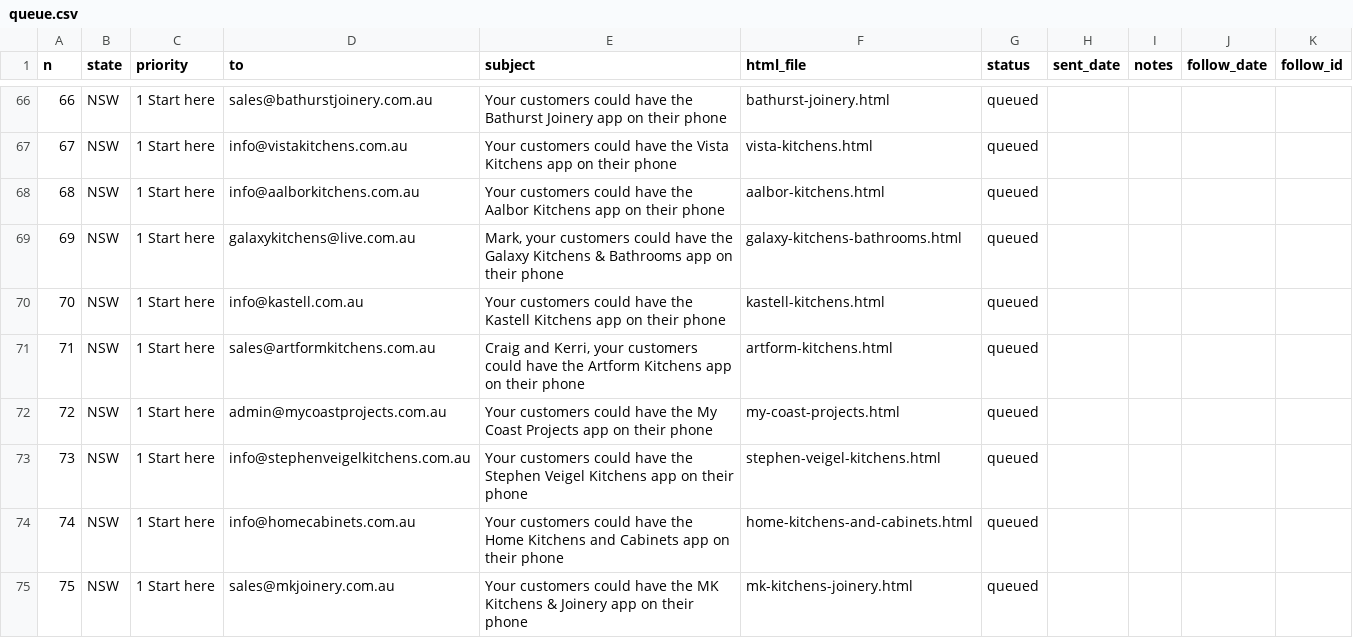
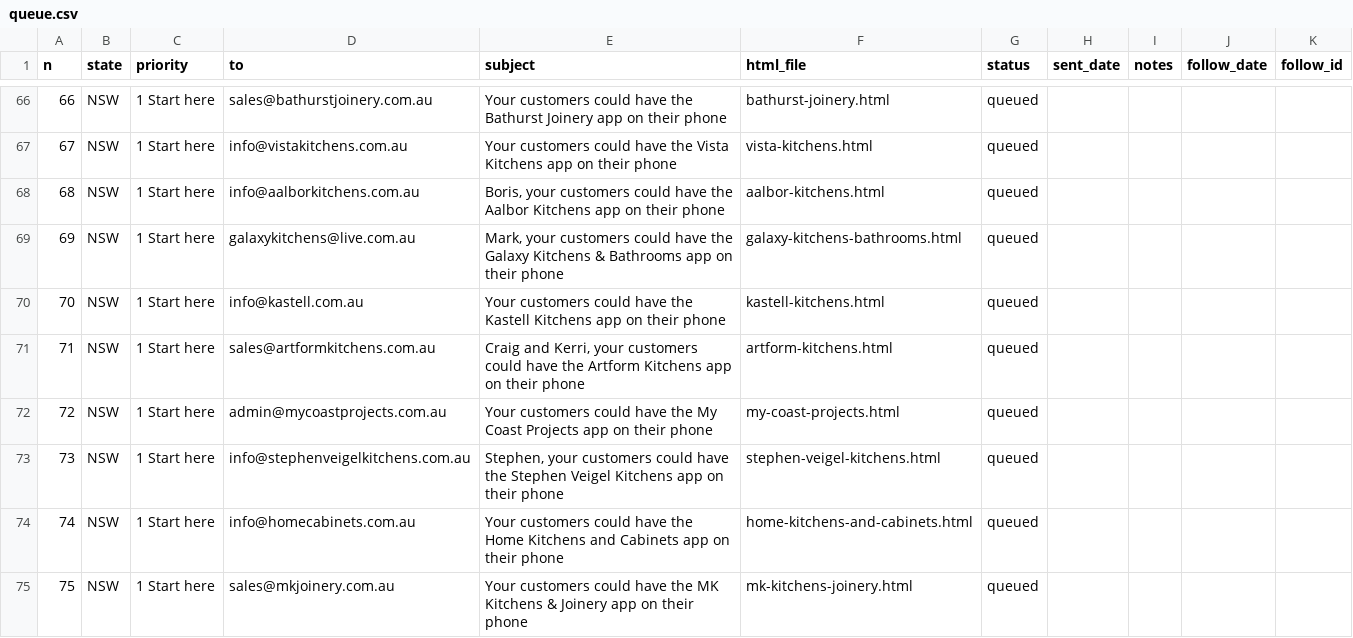
Before and after one commit to Polishedtrader/aof-marketing, a CSV file: campaign/queue.csv, drawn as a sheet; only a part is shown, gaps mark what is left out.

```diff
--- a/campaign/queue.csv
+++ b/campaign/queue.csv
@@ -67,3 +67,3 @@ n,state,priority,to,subject,html_file,status,sent_date,notes,follow_date,follow_
 67,NSW,1 Start here,info@vistakitchens.com.au,Your customers could have the Vista Kitchens app on their phone,vista-kitchens.html,queued,,,,
-68,NSW,1 Start here,info@aalborkitchens.com.au,Your customers could have the Aalbor Kitchens app on their phone,aalbor-kitchens.html,queued,,,,
+68,NSW,1 Start here,info@aalborkitchens.com.au,"Boris, your customers could have the Aalbor Kitchens app on their phone",aalbor-kitchens.html,queued,,,,
 69,NSW,1 Start here,galaxykitchens@live.com.au,"Mark, your customers could have the Galaxy Kitchens & Bathrooms app on their phone",galaxy-kitchens-bathrooms.html,queued,,,,
@@ -72,3 +72,3 @@ n,state,priority,to,subject,html_file,status,sent_date,notes,follow_date,follow_
 72,NSW,1 Start here,admin@mycoastprojects.com.au,Your customers could have the My Coast Projects app on their phone,my-coast-projects.html,queued,,,,
-73,NSW,1 Start here,info@stephenveigelkitchens.com.au,Your customers could have the Stephen Veigel Kitchens app on their phone,stephen-veigel-kitchens.html,queued,,,,
+73,NSW,1 Start here,info@stephenveigelkitchens.com.au,"Stephen, your customers could have the Stephen Veigel Kitchens app on their phone",stephen-veigel-kitchens.html,queued,,,,
 74,NSW,1 Start here,info@homecabinets.com.au,Your customers could have the Home Kitchens and Cabinets app on their phone,home-kitchens-and-cabinets.html,queued,,,,
```
Also changed, not shown: campaign/contacts.csv, 9 other files.
